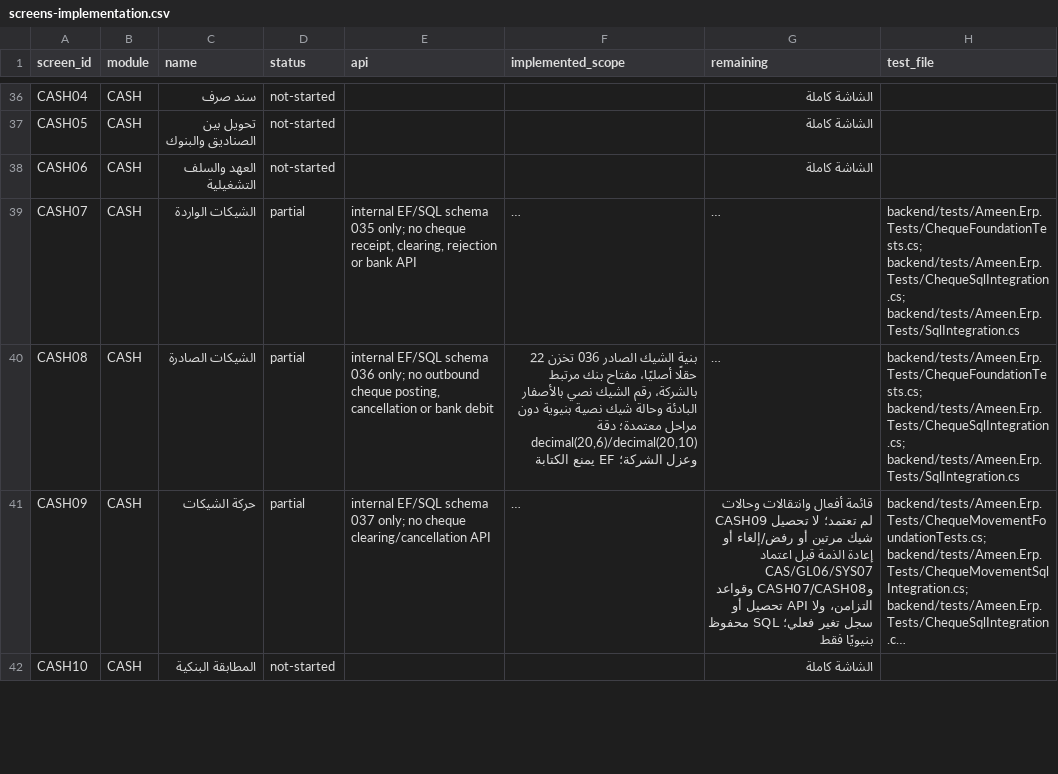
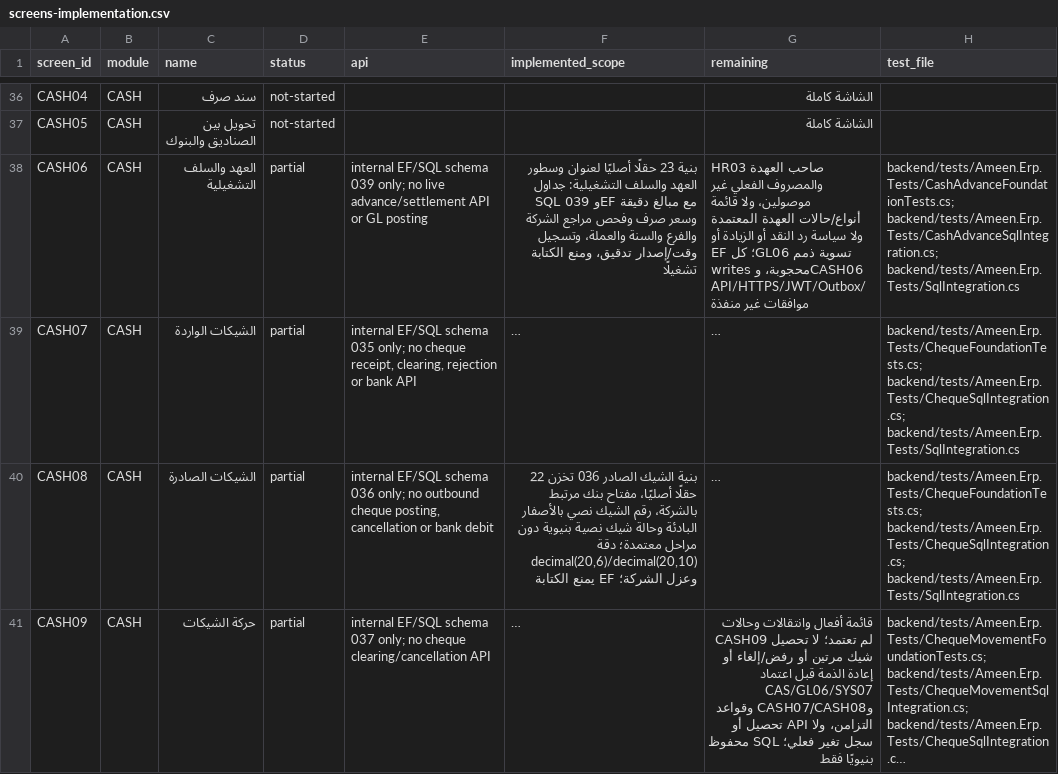
Before and after one commit to ameenalqershi/ameen-erp, a CSV file: docs/backend/screens-implementation.csv, drawn as a sheet; only a part is shown, gaps mark what is left out; the shorter side is filled out with more unchanged rows; long unchanged cells end in …; the diff names each change by its address in the sheet, - before the commit and + after, or states it on an @@ line.

```diff
--- a/docs/backend/screens-implementation.csv
+++ b/docs/backend/screens-implementation.csv
-D38 (status): not-started
+D38 (status): partial
-E38 (api): (empty)
+E38 (api): internal EF/SQL schema 039 only; no live advance/settlement API or GL posting
-F38 (implemented_scope): (empty)
+F38 (implemented_scope): بنية 23 حقلًا أصليًا لعنوان وسطور العهد والسلف التشغيلية: جداول SQL 039 وEF مع مبالغ دقيقة وسعر صرف وفحص مراجع الشركة والفرع والسنة والعملة، وتسجيل وقت/إصدار تدقيق، ومنع الكتابة تشغيلًا
-G38 (remaining): الشاشة كاملة
+G38 (remaining): HR03 صاحب العهدة والمصروف الفعلي غير موصولين، ولا قائمة أنواع/حالات العهدة المعتمدة ولا سياسة رد النقد أو الزيادة أو تسوية ذمم GL06؛ كل EF writes محجوبة، وCASH06 API/HTTPS/JWT/Outbox/موافقات غير منفذة
-H38 (test_file): (empty)
+H38 (test_file): backend/tests/Ameen.Erp.Tests/CashAdvanceFoundationTests.cs; backend/tests/Ameen.Erp.Tests/CashAdvanceSqlIntegration.cs; backend/tests/Ameen.Erp.Tests/SqlIntegration.cs
```
Also changed, not shown: docs/backend/fields-implementation.csv, 12 other files.
